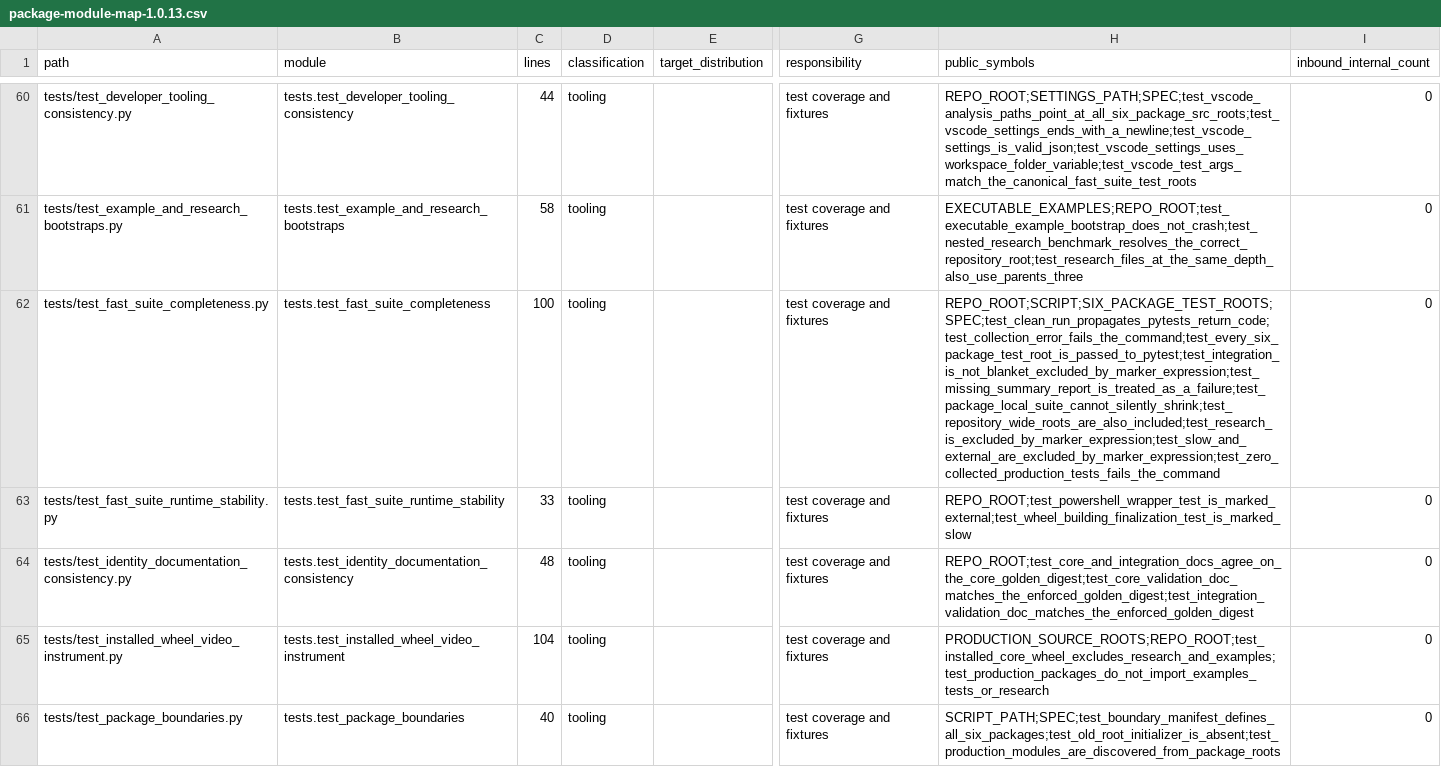
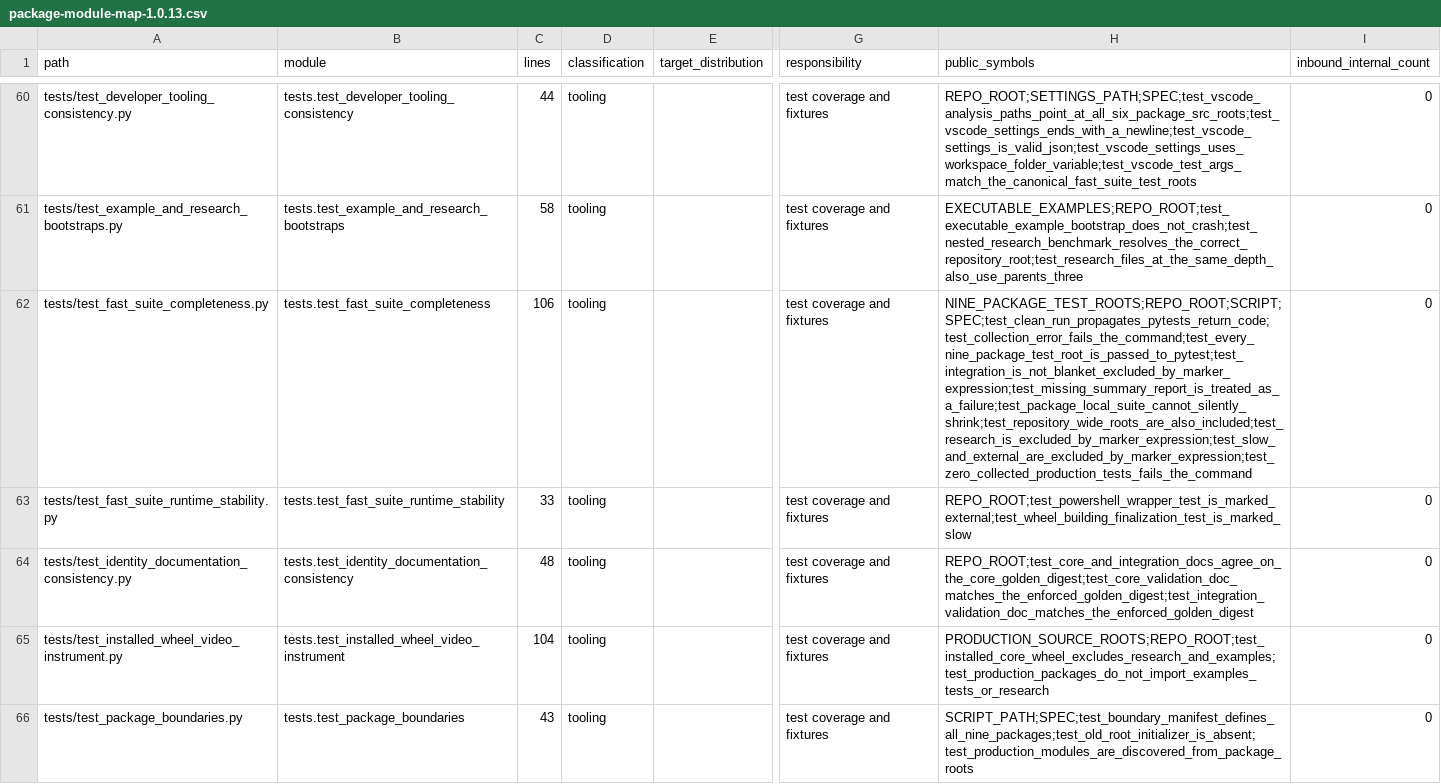
Before and after one commit to ernanhughes/zeromodel, a CSV file: docs/architecture/package-module-map-1.0.13.csv, drawn as a sheet; only a part is shown, gaps mark what is left out; the diff covers the shown part only; the diff names each change by its address in the sheet, - before the commit and + after, or states it on an @@ line.

```diff
--- a/docs/architecture/package-module-map-1.0.13.csv
+++ b/docs/architecture/package-module-map-1.0.13.csv
-C62 (lines): 100
+C62 (lines): 106
-H62 (public_symbols): REPO_ROOT;SCRIPT;SIX_PACKAGE_TEST_ROOTS;SPEC;test_clean_run_propagates_pytests_return_code;test_collection_error_fails_the_command;test_every_six_package_test_root_is_passed_to_pytest;test_integration_is_not_blanket_excluded_by_marker_expression;test_missing_summary_report_is_treated_as_a_failure;test_package_local_suite_cannot_silently_shrink;test_repository_wide_roots_are_also_included;test_research_is_excluded_by_marker_expression;test_slow_and_external_are_excluded_by_marker_expression;test_zero_collected_production_tests_fails_the_command
+H62 (public_symbols): NINE_PACKAGE_TEST_ROOTS;REPO_ROOT;SCRIPT;SPEC;test_clean_run_propagates_pytests_return_code;test_collection_error_fails_the_command;test_every_nine_package_test_root_is_passed_to_pytest;test_integration_is_not_blanket_excluded_by_marker_expression;test_missing_summary_report_is_treated_as_a_failure;test_package_local_suite_cannot_silently_shrink;test_repository_wide_roots_are_also_included;test_research_is_excluded_by_marker_expression;test_slow_and_external_are_excluded_by_marker_expression;test_zero_collected_production_tests_fails_the_command
-C66 (lines): 40
+C66 (lines): 43
-H66 (public_symbols): SCRIPT_PATH;SPEC;test_boundary_manifest_defines_all_six_packages;test_old_root_initializer_is_absent;test_production_modules_are_discovered_from_package_roots
+H66 (public_symbols): SCRIPT_PATH;SPEC;test_boundary_manifest_defines_all_nine_packages;test_old_root_initializer_is_absent;test_production_modules_are_discovered_from_package_roots
```
Also changed, not shown: 9 edited cells elsewhere in this file, docs/architecture/package-public-api-1.0.13.csv, 56 other files.
